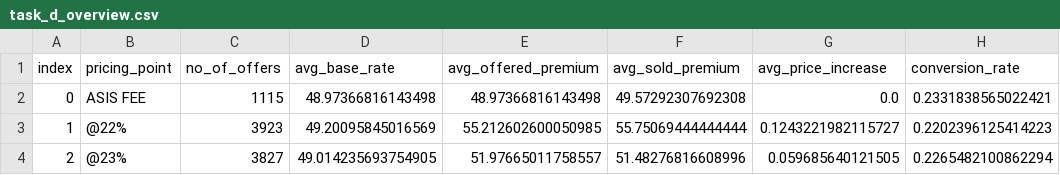
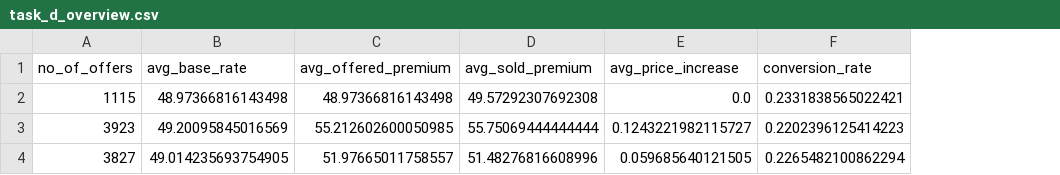
Before and after one commit to SiriJ079/dg-pricing-analysis-case-study, a CSV file: outputs/tables/task_d_overview.csv, drawn as a sheet; only a part is shown; the diff names each change by its address in the sheet, - before the commit and + after, or states it on an @@ line.

Commit message:
Task D

```diff
--- a/outputs/tables/task_d_overview.csv
+++ b/outputs/tables/task_d_overview.csv
-column A (index), rows 2-4: 0 | 1 | 2
-column B (pricing_point), rows 2-4: ASIS FEE | @22% | @23%
```
Also changed, not shown: 7 other files.
